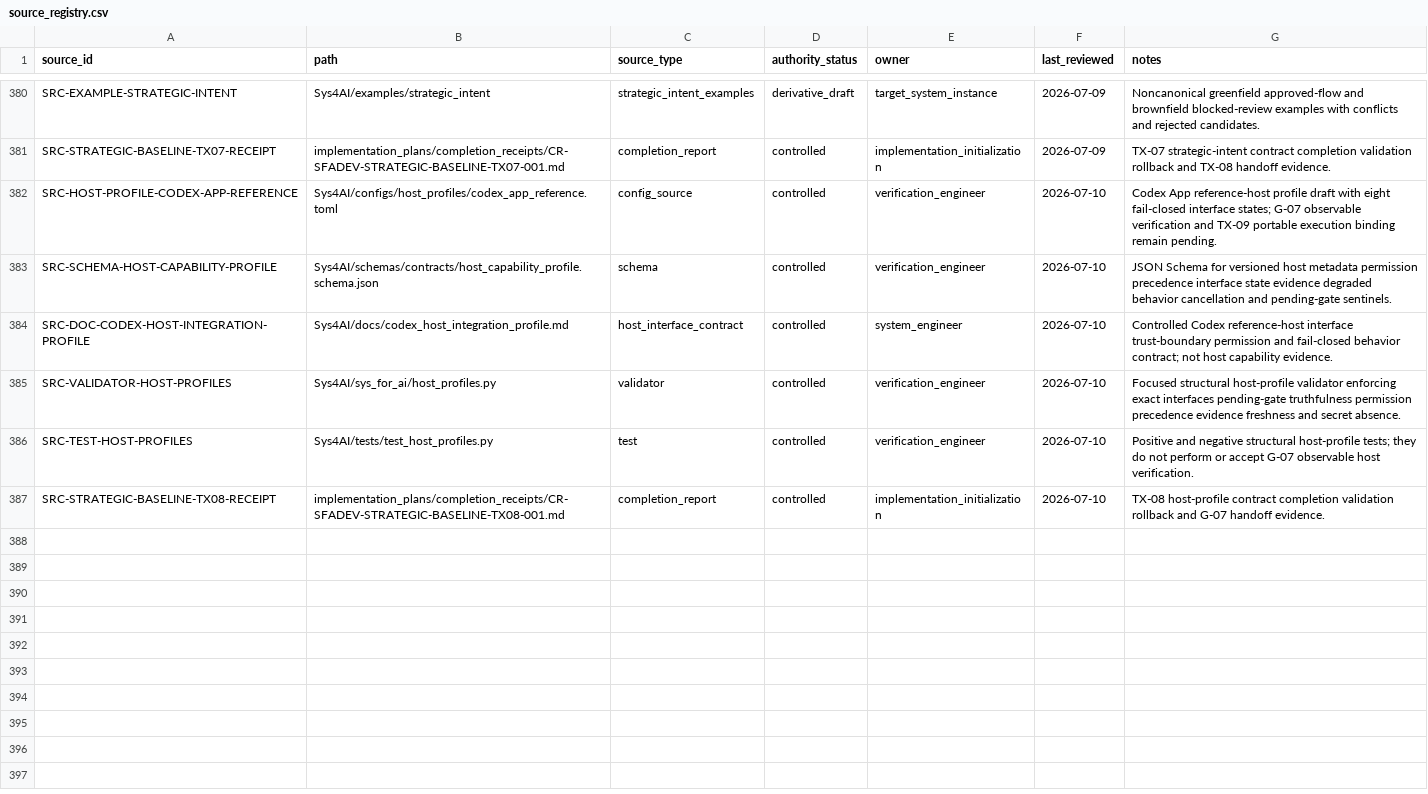
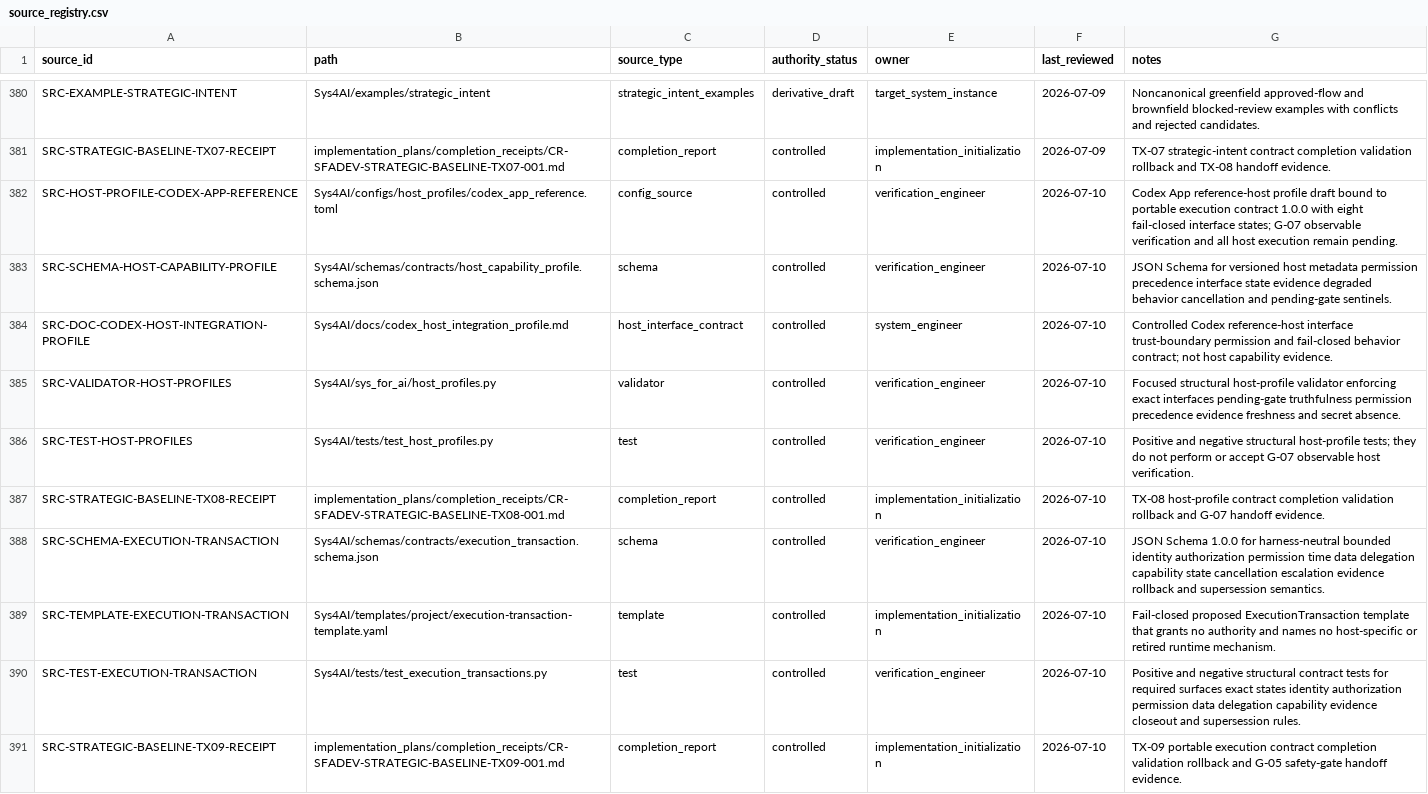
Before and after one commit to AngryOwlAI/Sys4AI-dev, a CSV file: Sys4AI/registries/source_registry.csv, drawn as a sheet; only a part is shown, gaps mark what is left out.

```diff
--- a/Sys4AI/registries/source_registry.csv
+++ b/Sys4AI/registries/source_registry.csv
@@ -381,3 +381,3 @@ SRC-EXAMPLE-STRATEGIC-INTENT,Sys4AI/examples/strategic_intent,strategic_intent_e
 SRC-STRATEGIC-BASELINE-TX07-RECEIPT,implementation_plans/completion_receipts/CR-SFADEV-STRATEGIC-BASELINE-TX07-001.md,completion_report,controlled,implementation_initialization,2026-07-09,TX-07 strategic-intent contract completion validation rollback and TX-08 handoff evidence.
-SRC-HOST-PROFILE-CODEX-APP-REFERENCE,Sys4AI/configs/host_profiles/codex_app_reference.toml,config_source,controlled,verification_engineer,2026-07-10,Codex App reference-host profile draft with eight fail-closed interface states; G-07 observable verification and TX-09 portable execution binding remain pending.
+SRC-HOST-PROFILE-CODEX-APP-REFERENCE,Sys4AI/configs/host_profiles/codex_app_reference.toml,config_source,controlled,verification_engineer,2026-07-10,Codex App reference-host profile draft bound to portable execution contract 1.0.0 with eight fail-closed interface states; G-07 observable verification and all host execution remain pending.
 SRC-SCHEMA-HOST-CAPABILITY-PROFILE,Sys4AI/schemas/contracts/host_capability_profile.schema.json,schema,controlled,verification_engineer,2026-07-10,JSON Schema for versioned host metadata permission precedence interface state evidence degraded behavior cancellation and pending-gate sentinels.
@@ -387 +387,5 @@ SRC-TEST-HOST-PROFILES,Sys4AI/tests/test_host_profiles.py,test,controlled,verifi
 SRC-STRATEGIC-BASELINE-TX08-RECEIPT,implementation_plans/completion_receipts/CR-SFADEV-STRATEGIC-BASELINE-TX08-001.md,completion_report,controlled,implementation_initialization,2026-07-10,TX-08 host-profile contract completion validation rollback and G-07 handoff evidence.
+SRC-SCHEMA-EXECUTION-TRANSACTION,Sys4AI/schemas/contracts/execution_transaction.schema.json,schema,controlled,verification_engineer,2026-07-10,JSON Schema 1.0.0 for harness-neutral bounded identity authorization permission time data delegation capability state cancellation escalation evidence rollback and supersession semantics.
+SRC-TEMPLATE-EXECUTION-TRANSACTION,Sys4AI/templates/project/execution-transaction-template.yaml,template,controlled,implementation_initialization,2026-07-10,Fail-closed proposed ExecutionTransaction template that grants no authority and names no host-specific or retired runtime mechanism.
+SRC-TEST-EXECUTION-TRANSACTION,Sys4AI/tests/test_execution_transactions.py,test,controlled,verification_engineer,2026-07-10,Positive and negative structural contract tests for required surfaces exact states identity authorization permission data delegation capability evidence closeout and supersession rules.
+SRC-STRATEGIC-BASELINE-TX09-RECEIPT,implementation_plans/completion_receipts/CR-SFADEV-STRATEGIC-BASELINE-TX09-001.md,completion_report,controlled,implementation_initialization,2026-07-10,TX-09 portable execution contract completion validation rollback and G-05 safety-gate handoff evidence.
```
Also changed, not shown: Sys4AI/registries/artifact_contract_registry.csv, Sys4AI/registries/config_source_registry.csv, 15 other files.
